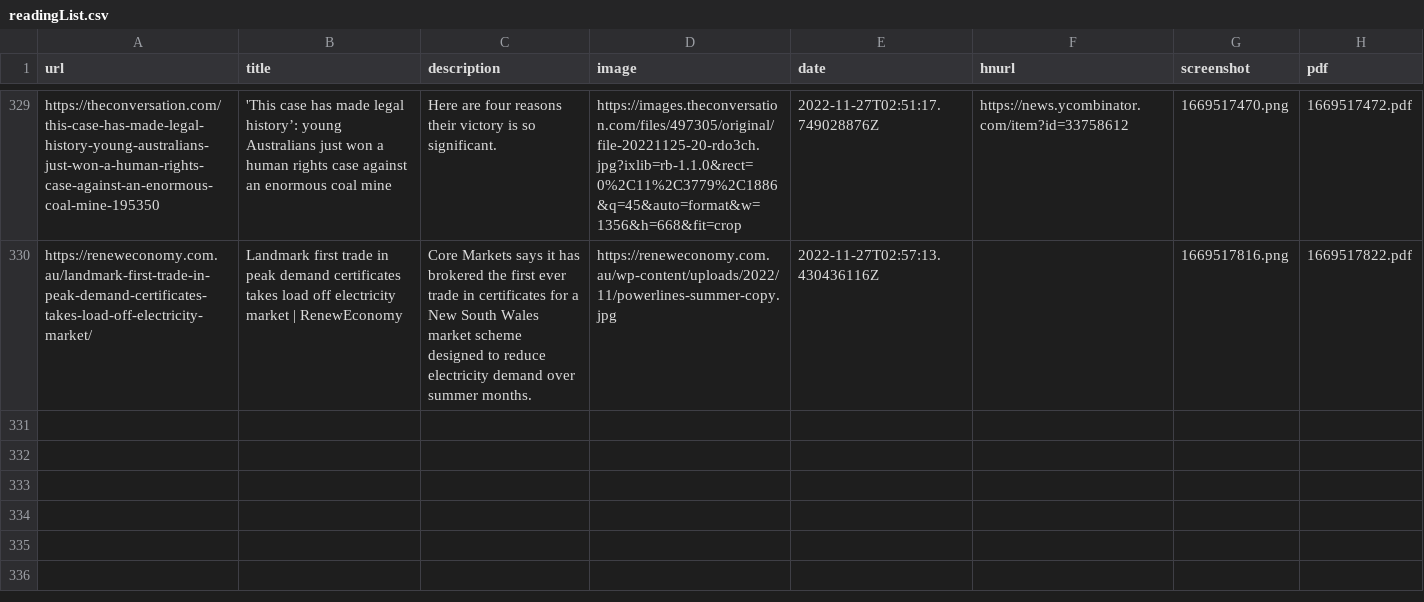
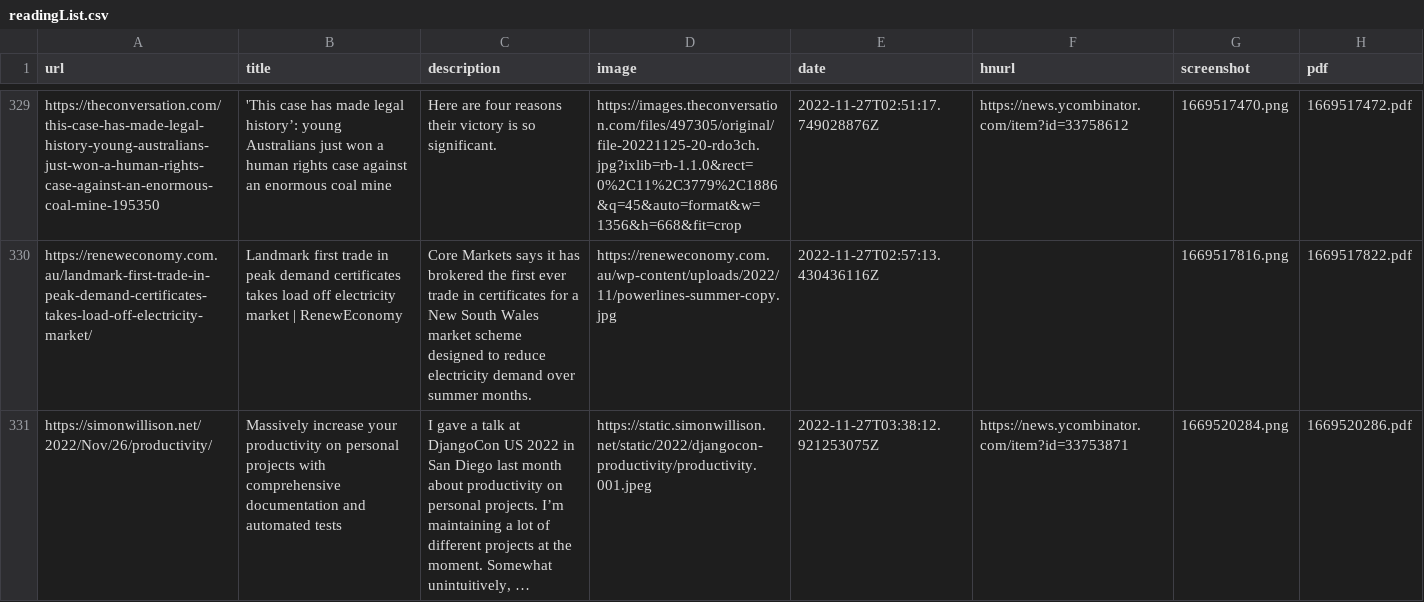
Before and after one commit to suryaatevellore/readingList, a CSV file: readingList.csv, drawn as a sheet; only a part is shown, gaps mark what is left out; the diff names each change by its address in the sheet, - before the commit and + after, or states it on an @@ line.

Commit message:
Automated reading list update on Sun Nov 27 03:38:13 UTC 2022

```diff
--- a/readingList.csv
+++ b/readingList.csv
+row 331: https://simonwillison.net/2022/Nov/26/productivity/ | Massively increase your productivity on personal projects with comprehensive documentation and automated tests | I gave a talk at DjangoCon US 2022 in San Diego last month about productivity on personal projects. I’m maintaining a lot of different projects at the moment. Somewhat unintuitively, … | https://static.simonwillison.net/static/2022/djangocon-productivity/productivity.001.jpeg | 2022-11-27T03:38:12.921253075Z | https://news.ycombinator.com/item?id=33753871 | 1669520284.png | 1669520286.pdf
```
Also changed, not shown: 2 other files.
